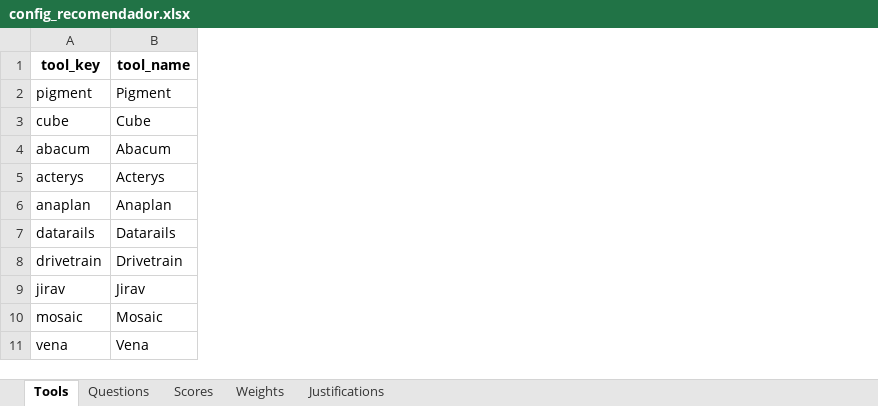
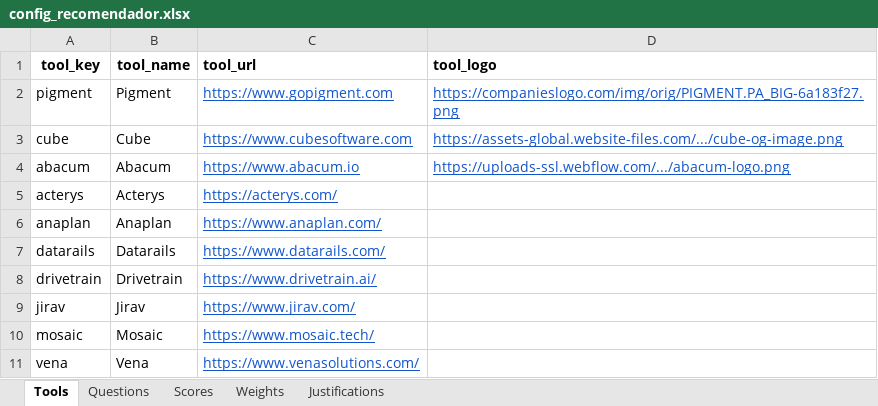
Before and after one commit to JOSERIA74/fmplace-recommender, an Excel workbook: config_recomendador.xlsx, sheet Tools, drawn as a sheet; values as stored, in another font and other column widths than the file's, no borders; charts and pictures not drawn; the diff names each change by its address in the sheet, - before the commit and + after, or states it on an @@ line.

Commit message:
Add tool_url column and regenerate metadata.json with URLs

```diff
--- a/config_recomendador.xlsx (sheet Tools)
+++ b/config_recomendador.xlsx (sheet Tools)
+column C (tool_url), rows 2-11: https://www.gopigment.com | https://www.cubesoftware.com | https://www.abacum.io | https://acterys.com/ | https://www.anaplan.com/ | https://www.datarails.com/ | https://www.drivetrain.ai/ | https://www.jirav.com/ | https://www.mosaic.tech/ | https://www.venasolutions.com/
+column D (tool_logo), rows 2-4: https://companieslogo.com/img/orig/PIGMENT.PA_BIG-6a183f27.png | https://assets-global.website-files.com/.../cube-og-image.png | https://uploads-ssl.webflow.com/.../abacum-logo.png
```
Also changed, not shown: 2 other files.
